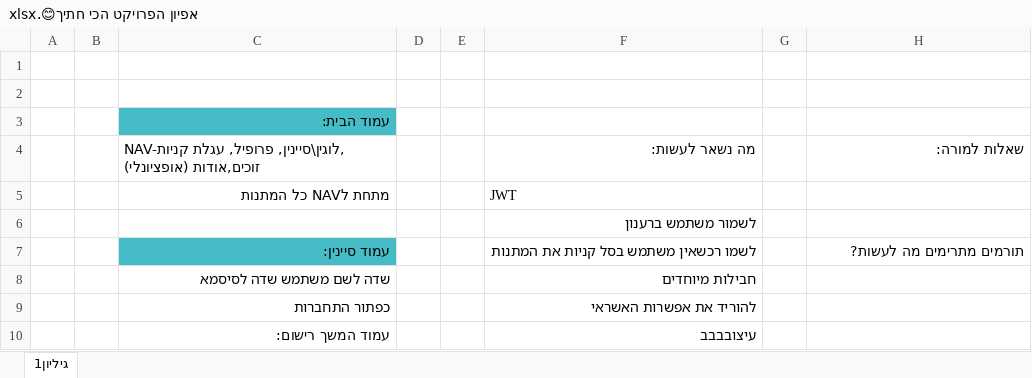
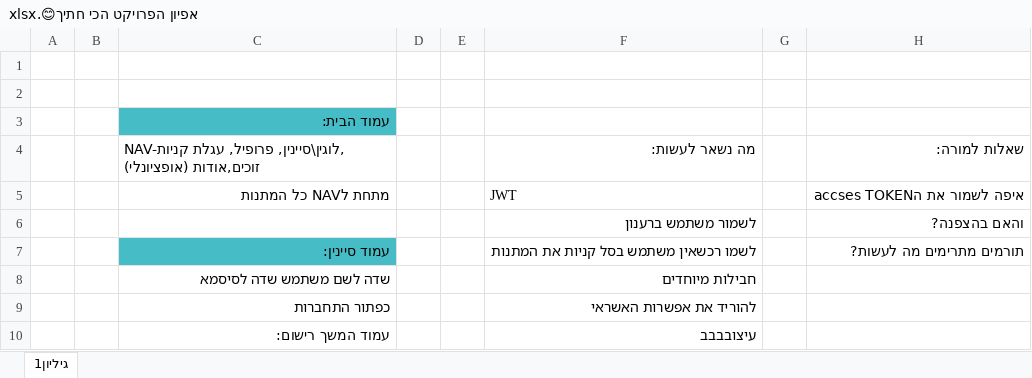
Before and after one commit to AvitalWalden/Final-Project-At-React-Node-MySql, an Excel workbook: אפיון הפרויקט הכי חתיך😊.xlsx, sheet גיליון1, drawn as a sheet; only a part is shown; values as stored, in another font and other column widths than the file's, no borders; charts and pictures not drawn; the diff names each change by its address in the sheet, - before the commit and + after, or states it on an @@ line.

Commit message:
EXCEL

```diff
--- a/אפיון הפרויקט הכי חתיך😊.xlsx (sheet גיליון1)
+++ b/אפיון הפרויקט הכי חתיך😊.xlsx (sheet גיליון1)
-H5: (empty)
+H5: איפה לשמור את הaccses TOKEN
-H6: (empty)
+H6: והאם בהצפנה?
```
